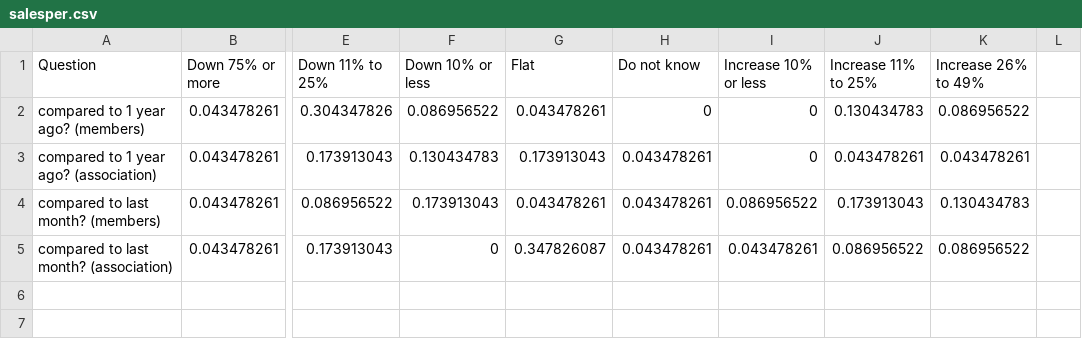
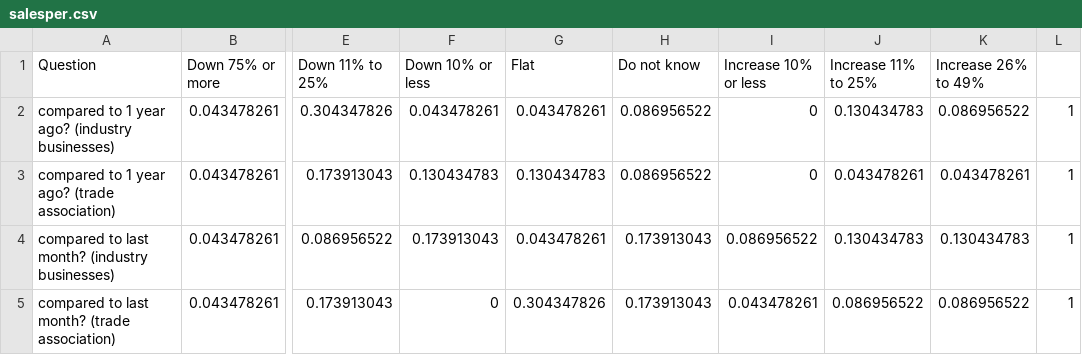
Before and after one commit to loweas/rececon, a CSV file: assets/salesper.csv, drawn as a sheet; only a part is shown, gaps mark what is left out; the diff names each change by its address in the sheet, - before the commit and + after, or states it on an @@ line.

```diff
--- a/assets/salesper.csv
+++ b/assets/salesper.csv
-A2 (Question): compared to 1 year ago? (members)
+A2 (Question): compared to 1 year ago? (industry businesses)
-F2 (Down 10% or less): 0.086956522
+F2 (Down 10% or less): 0.043478261
-H2 (Do not know): 0
+H2 (Do not know): 0.086956522
-L2:L5: (empty)
+L2:L5: 1
-A3 (Question): compared to 1 year ago? (association)
+A3 (Question): compared to 1 year ago? (trade association)
-G3 (Flat): 0.173913043
+G3 (Flat): 0.130434783
-H3 (Do not know): 0.043478261
+H3 (Do not know): 0.086956522
-A4 (Question): compared to last month? (members)
+A4 (Question): compared to last month? (industry businesses)
-H4:H5 (Do not know): 0.043478261
+H4:H5 (Do not know): 0.173913043
-J4 (Increase 11% to 25%): 0.173913043
+J4 (Increase 11% to 25%): 0.130434783
-A5 (Question): compared to last month? (association)
+A5 (Question): compared to last month? (trade association)
-G5 (Flat): 0.347826087
+G5 (Flat): 0.304347826
```
Also changed, not shown: assets/budgetsper.csv, 2 other files.
